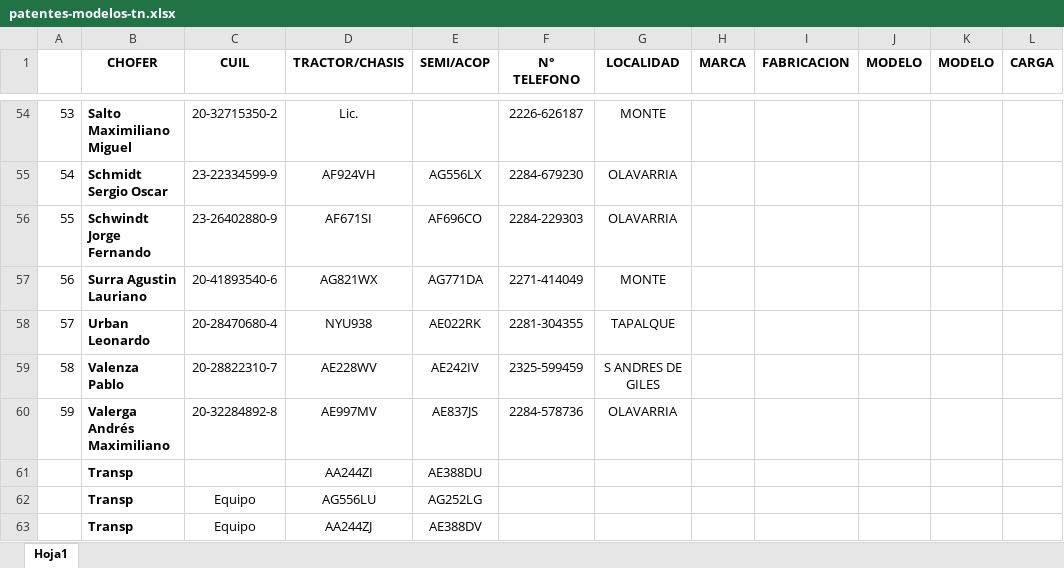
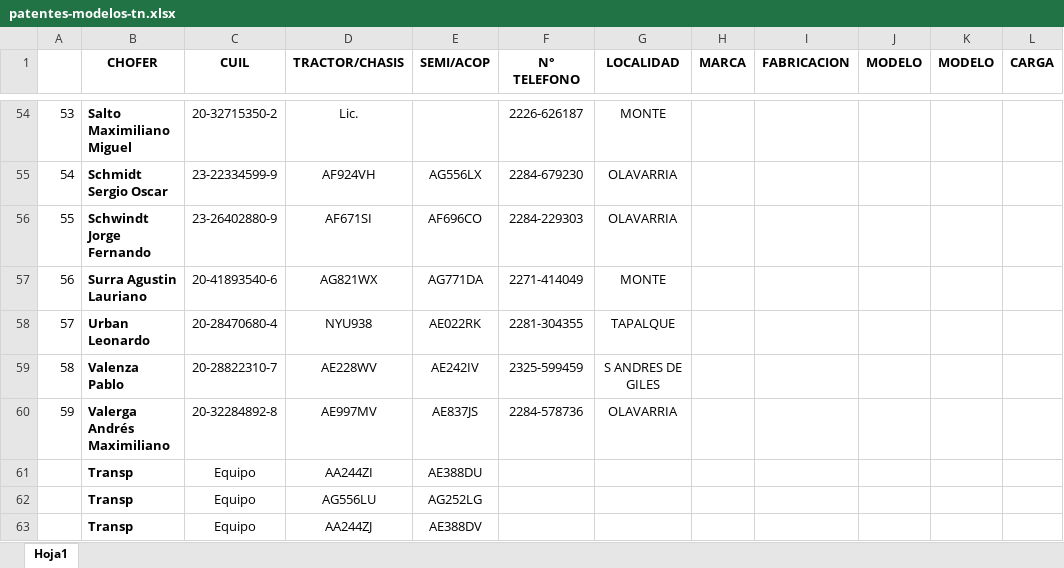
Before and after one commit to boxlerr/don-joaquin, an Excel workbook: scripts/data/patentes-modelos-tn.xlsx, sheet Hoja1, drawn as a sheet; only a part is shown, gaps mark what is left out; values as stored, in another font and other column widths than the file's, no borders; the diff names each change by its address in the sheet, - before the commit and + after, or states it on an @@ line.

```diff
--- a/scripts/data/patentes-modelos-tn.xlsx (sheet Hoja1)
+++ b/scripts/data/patentes-modelos-tn.xlsx (sheet Hoja1)
-C61 (CUIL): (empty)
+C61 (CUIL): Equipo
```
Also changed, not shown: scripts/data/hoja-de-ruta.xlsx, 17 other files.
